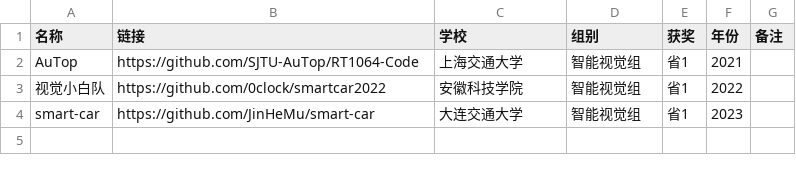
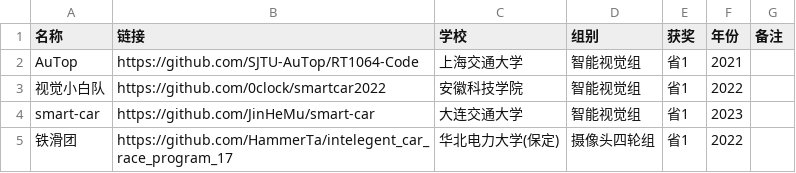
Before and after one commit to ittuann/Awesome-IntelligentCarRace, a CSV file: award/省1.csv, drawn as a sheet.

```diff
--- a/award/省1.csv
+++ b/award/省1.csv
@@ -4 +4,2 @@ AuTop,https://github.com/SJTU-AuTop/RT1064-Code,上海交通大学,智能视觉
 smart-car,https://github.com/JinHeMu/smart-car,大连交通大学,智能视觉组,省1,2023,
+铁滑团,https://github.com/HammerTa/intelegent_car_race_program_17,华北电力大学(保定),摄像头四轮组,省1,2022,
```
Also changed, not shown: 17 other files.
